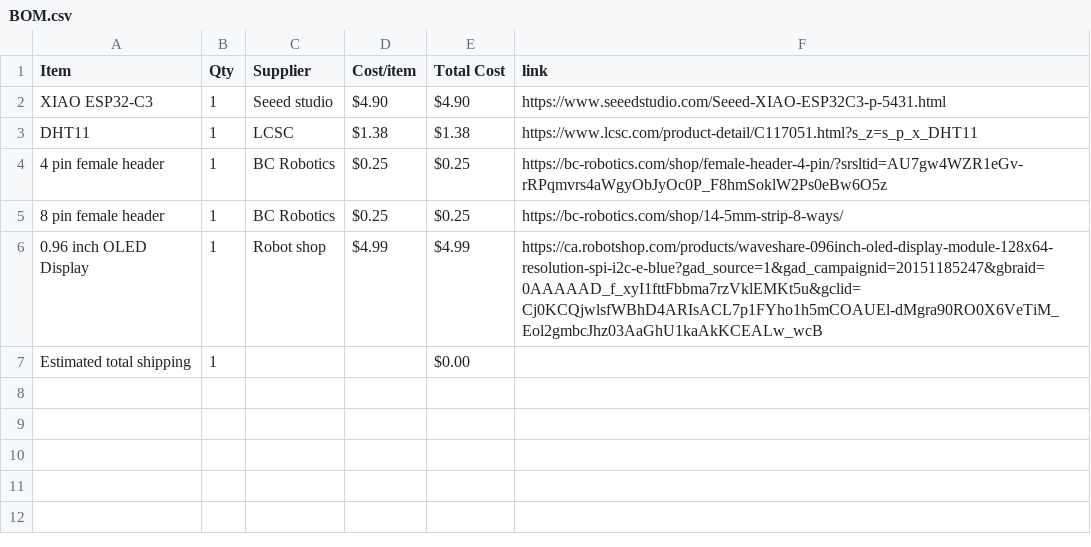
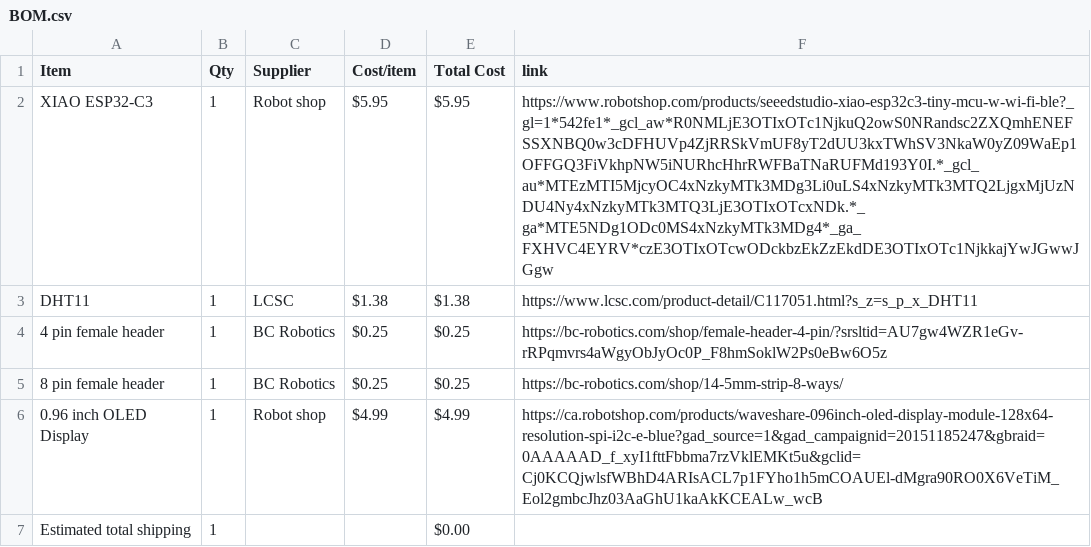
Before and after one commit to Eniola-Builds14/Starbie, a CSV file: BOM.csv, drawn as a sheet.

Commit message:
Sync Starbie from Half Life

```diff
--- a/BOM.csv
+++ b/BOM.csv
@@ -1,3 +1,3 @@
 Item,Qty,Supplier,Cost/item,Total Cost,link
-XIAO ESP32-C3,1,Seeed studio,$4.90,$4.90,https://www.seeedstudio.com/Seeed-XIAO-ESP32C3-p-5431.html
+XIAO ESP32-C3,1,Robot shop,$5.95,$5.95,https://www.robotshop.com/products/seeedstudio-xiao-esp32c3-tiny-mcu-w-wi-fi-ble?_gl=1*542fe1*_gcl_aw*R0NMLjE3OTIxOTc1NjkuQ2owS0NRandsc2ZXQmhENEFSSXNBQ0w3cDFHUVp4ZjRRSkVmUF8yT2dUU3kxTWhSV3NkaW0yZ09WaEp1OFFGQ3FiVkhpNW5iNURhcHhrRWFBaTNaRUFMd193Y0I.*_gcl_au*MTEzMTI5MjcyOC4xNzkyMTk3MDg3Li0uLS4xNzkyMTk3MTQ2LjgxMjUzNDU4Ny4xNzkyMTk3MTQ3LjE3OTIxOTcxNDk.*_ga*MTE5NDg1ODc0MS4xNzkyMTk3MDg4*_ga_FXHVC4EYRV*czE3OTIxOTcwODckbzEkZzEkdDE3OTIxOTc1NjkkajYwJGwwJGgw
 DHT11,1,LCSC,$1.38,$1.38,https://www.lcsc.com/product-detail/C117051.html?s_z=s_p_x_DHT11
```
